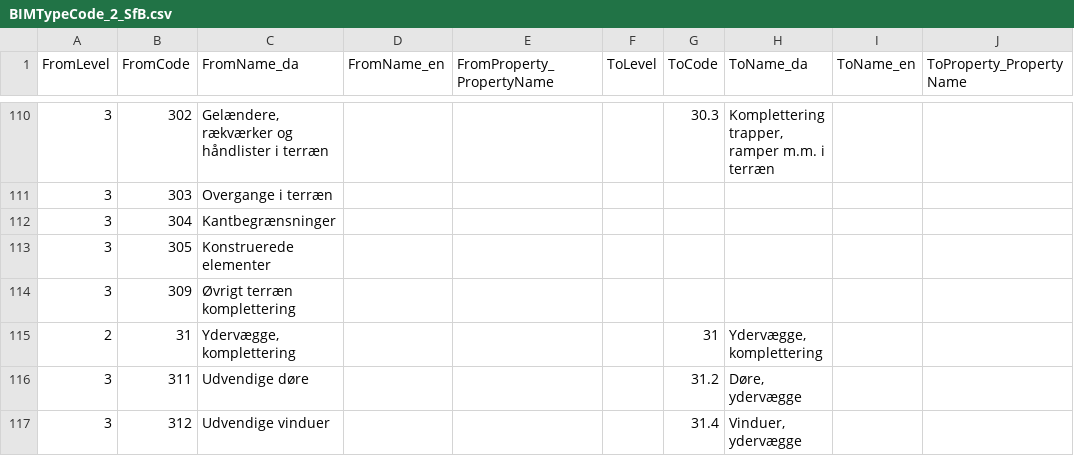
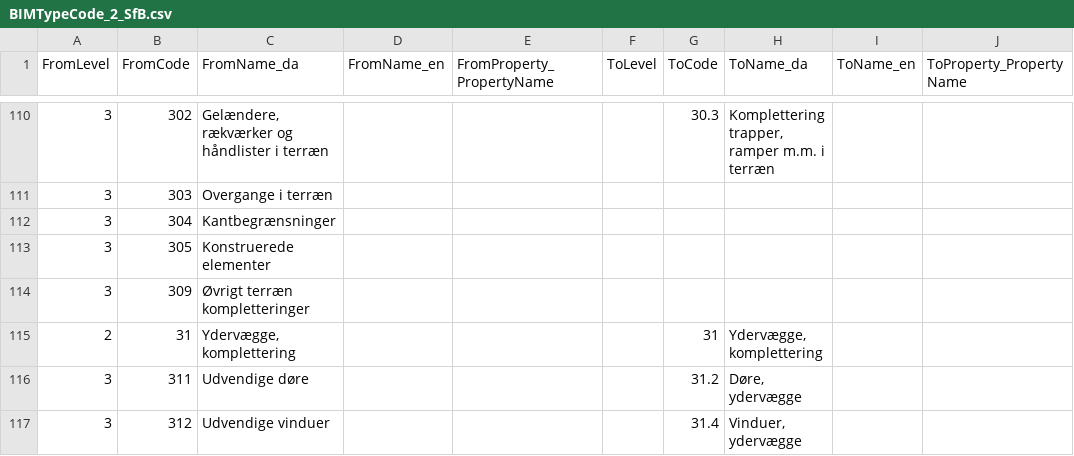
Before and after one commit to OpenBuilding/classification-maps, a CSV file: current/mappings/BIMTypeCode_2_SfB.csv, drawn as a sheet; only a part is shown, gaps mark what is left out.

Commit message:
Update til BIMTypeCode 2022 - Update 2

```diff
--- a/current/mappings/BIMTypeCode_2_SfB.csv
+++ b/current/mappings/BIMTypeCode_2_SfB.csv
@@ -113,3 +113,3 @@ FromLevel;FromCode;FromName_da;FromName_en;FromProperty_PropertyName;ToLevel;ToC
 3;305;Konstruerede elementer;;;;;;;
-3;309;Øvrigt terræn komplettering;;;;;;;
+3;309;Øvrigt terræn kompletteringer;;;;;;;
 2;31;Ydervægge, komplettering;;;;31;Ydervægge, komplettering;;
```
Also changed, not shown: current/masters/BIMTypeCode_2_x.csv, 2 other files.
